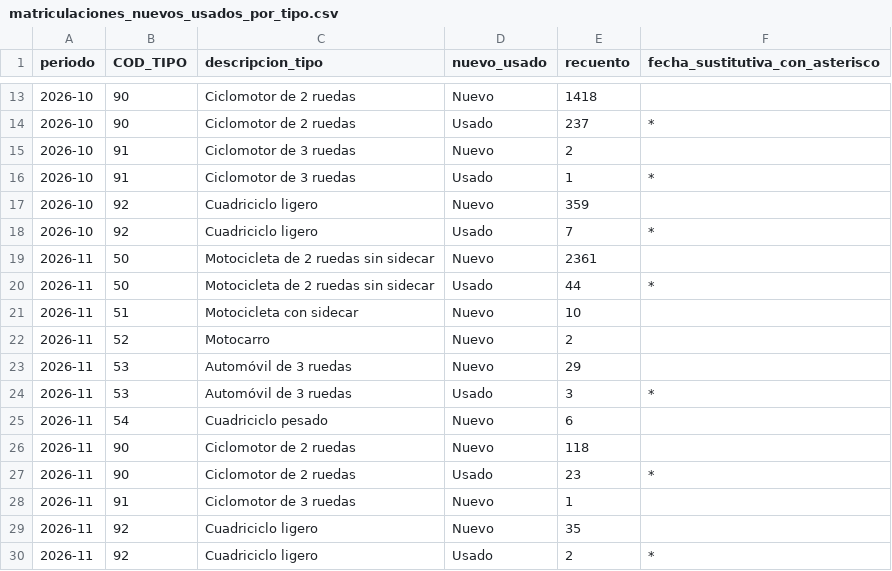
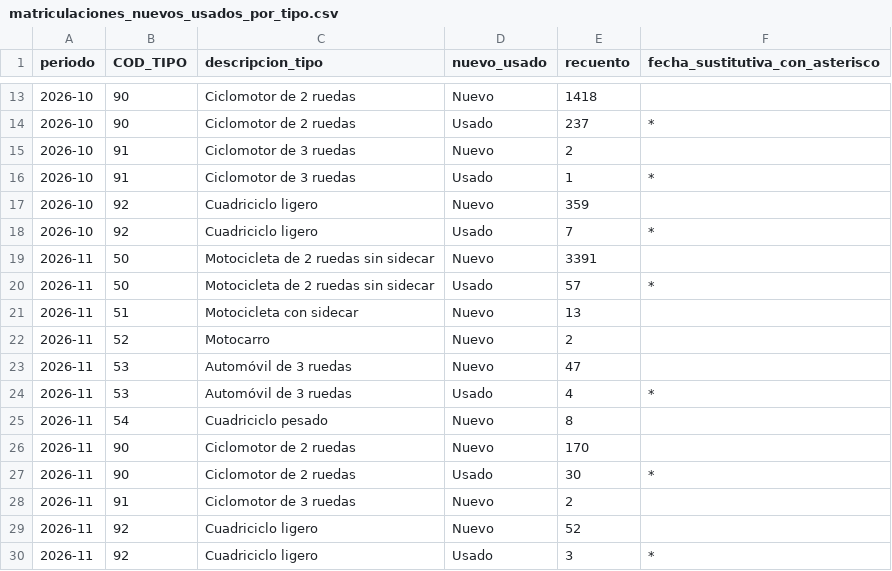
Before and after one commit to salmontotheiron-max/motocicletas, a CSV file: public/data/matriculaciones_nuevos_usados_por_tipo.csv, drawn as a sheet; only a part is shown, gaps mark what is left out.

```diff
--- a/public/data/matriculaciones_nuevos_usados_por_tipo.csv
+++ b/public/data/matriculaciones_nuevos_usados_por_tipo.csv
@@ -18,13 +18,13 @@
 2026-10,92,Cuadriciclo ligero,Usado,7,*
-2026-11,50,Motocicleta de 2 ruedas sin sidecar,Nuevo,2361,
-2026-11,50,Motocicleta de 2 ruedas sin sidecar,Usado,44,*
-2026-11,51,Motocicleta con sidecar,Nuevo,10,
+2026-11,50,Motocicleta de 2 ruedas sin sidecar,Nuevo,3391,
+2026-11,50,Motocicleta de 2 ruedas sin sidecar,Usado,57,*
+2026-11,51,Motocicleta con sidecar,Nuevo,13,
 2026-11,52,Motocarro,Nuevo,2,
-2026-11,53,Automóvil de 3 ruedas,Nuevo,29,
-2026-11,53,Automóvil de 3 ruedas,Usado,3,*
-2026-11,54,Cuadriciclo pesado,Nuevo,6,
-2026-11,90,Ciclomotor de 2 ruedas,Nuevo,118,
-2026-11,90,Ciclomotor de 2 ruedas,Usado,23,*
-2026-11,91,Ciclomotor de 3 ruedas,Nuevo,1,
-2026-11,92,Cuadriciclo ligero,Nuevo,35,
-2026-11,92,Cuadriciclo ligero,Usado,2,*
+2026-11,53,Automóvil de 3 ruedas,Nuevo,47,
+2026-11,53,Automóvil de 3 ruedas,Usado,4,*
+2026-11,54,Cuadriciclo pesado,Nuevo,8,
+2026-11,90,Ciclomotor de 2 ruedas,Nuevo,170,
+2026-11,90,Ciclomotor de 2 ruedas,Usado,30,*
+2026-11,91,Ciclomotor de 3 ruedas,Nuevo,2,
+2026-11,92,Cuadriciclo ligero,Nuevo,52,
+2026-11,92,Cuadriciclo ligero,Usado,3,*
```
Also changed, not shown: public/data/tipo_operacion.csv, 4 other files.
